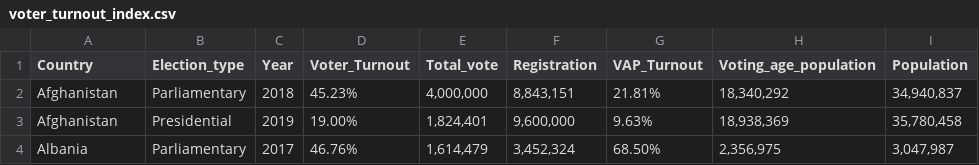
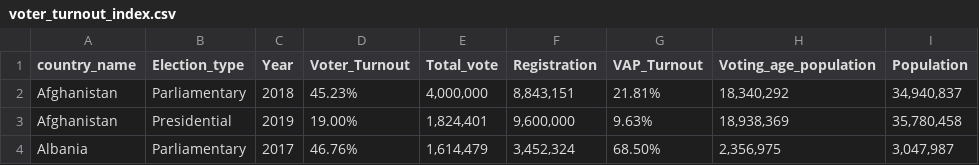
Before and after one commit to mykytyni/LU_QA_2020, a CSV file: datasets/voter_turnout_index.csv, drawn as a sheet; only a part is shown.

Commit message:
Update voter_turnout_index.csv

```diff
--- a/datasets/voter_turnout_index.csv
+++ b/datasets/voter_turnout_index.csv
@@ -1,2 +1,2 @@
-Country,Election_type,Year,Voter_Turnout,Total_vote,Registration,VAP_Turnout,Voting_age_population,Population
+country_name,Election_type,Year,Voter_Turnout,Total_vote,Registration,VAP_Turnout,Voting_age_population,Population
 Afghanistan,Parliamentary,2018,45.23%,"4,000,000","8,843,151",21.81%,"18,340,292","34,940,837"
```
